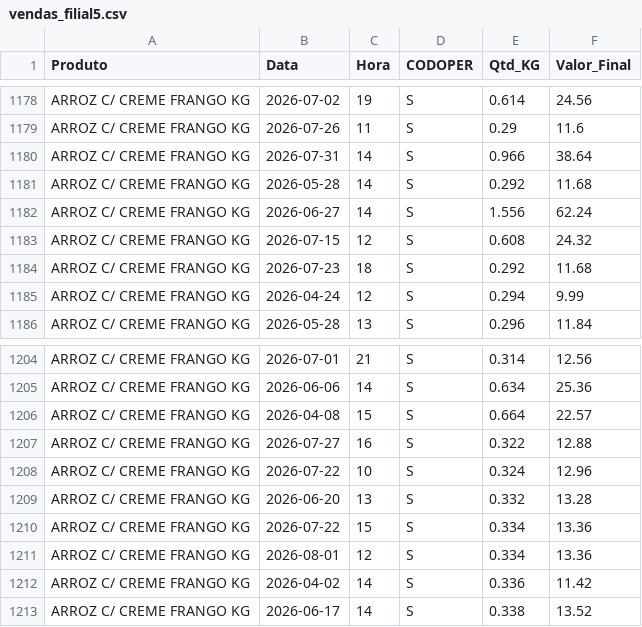
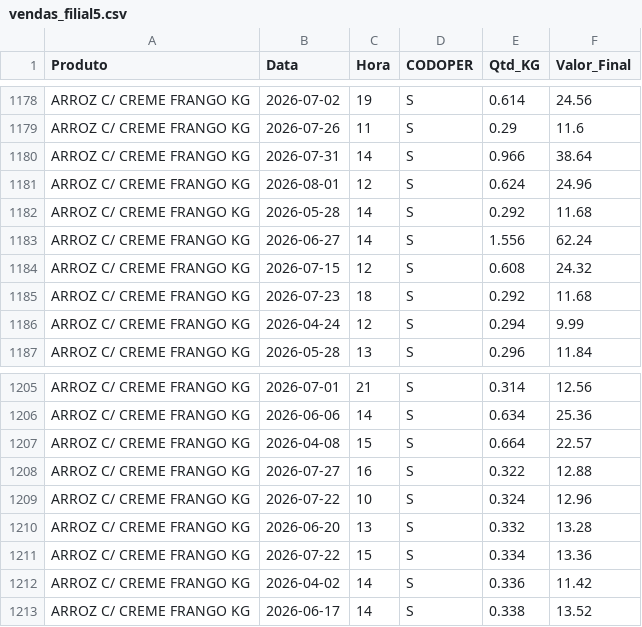
Before and after one commit to hadassagarcia/RotiFluxo, a CSV file: vendas_filial5.csv, drawn as a sheet; only a part is shown, gaps mark what is left out; removed rows and columns are numbered as before the commit, all else as after; the diff names each change by its address in the sheet, - before the commit and + after, or states it on an @@ line.

Commit message:
Atualização de Performance

```diff
--- a/vendas_filial5.csv
+++ b/vendas_filial5.csv
+row 1181: ARROZ C/ CREME FRANGO KG | 2026-08-01 | 12 | S | 0.624 | 24.96
-row 1211: ARROZ C/ CREME FRANGO KG | 2026-08-01 | 12 | S | 0.334 | 13.36
```
